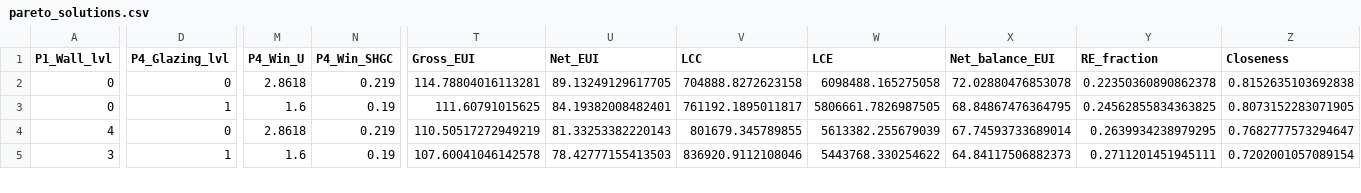
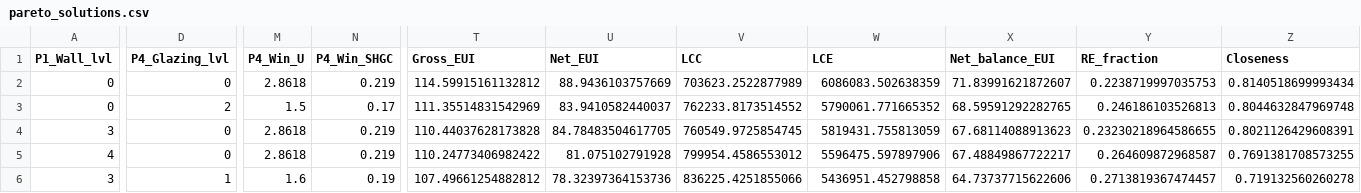
Before and after one commit to lienphatvn55/icae2026-nzeb-pipeline, a CSV file: results/pareto_solutions.csv, drawn as a sheet; only a part is shown, gaps mark what is left out; addresses are those after the commit; rows hold the shown columns only; the diff covers the shown part only; the diff names each change by its address in the sheet, - before the commit and + after, or states it on an @@ line.

```diff
--- a/results/pareto_solutions.csv
+++ b/results/pareto_solutions.csv
-T2 (Gross_EUI): 114.78804016113281
+T2 (Gross_EUI): 114.59915161132812
-U2 (Net_EUI): 89.13249129617705
+U2 (Net_EUI): 88.9436103757669
-V2 (LCC): 704888.8272623158
+V2 (LCC): 703623.2522877989
-W2 (LCE): 6098488.165275058
+W2 (LCE): 6086083.502638359
-X2 (Net_balance_EUI): 72.02880476853078
+X2 (Net_balance_EUI): 71.83991621872607
-Y2 (RE_fraction): 0.22350360890862378
+Y2 (RE_fraction): 0.2238719997035753
-Z2 (Closeness): 0.8152635103692838
+Z2 (Closeness): 0.8140518699993434
-D3 (P4_Glazing_lvl): 1
+D3 (P4_Glazing_lvl): 2
-M3 (P4_Win_U): 1.6
+M3 (P4_Win_U): 1.5
-N3 (P4_Win_SHGC): 0.19
+N3 (P4_Win_SHGC): 0.17
-T3 (Gross_EUI): 111.60791015625
+T3 (Gross_EUI): 111.35514831542969
-U3 (Net_EUI): 84.19382008482401
+U3 (Net_EUI): 83.9410582440037
-V3 (LCC): 761192.1895011817
+V3 (LCC): 762233.8173514552
-W3 (LCE): 5806661.7826987505
+W3 (LCE): 5790061.771665352
-X3 (Net_balance_EUI): 68.84867476364795
+X3 (Net_balance_EUI): 68.59591292282765
-Y3 (RE_fraction): 0.24562855834363825
+Y3 (RE_fraction): 0.246186103526813
-Z3 (Closeness): 0.8073152283071905
+Z3 (Closeness): 0.8044632847969748
+row 4: 3 | 0 | 2.8618 | 0.219 | 110.44037628173828 | 84.78483504617705 | 760549.9725854745 | 5819431.755813059 | 67.68114088913623 | 0.23230218964586655 | 0.8021126429608391
-T5 (Gross_EUI): 110.50517272949219
+T5 (Gross_EUI): 110.24773406982422
-U5 (Net_EUI): 81.33253382220143
+U5 (Net_EUI): 81.075102791928
-V5 (LCC): 801679.345789855
+V5 (LCC): 799954.4586553012
-W5 (LCE): 5613382.255679039
+W5 (LCE): 5596475.597897906
-X5 (Net_balance_EUI): 67.74593733689014
+X5 (Net_balance_EUI): 67.48849867722217
-Y5 (RE_fraction): 0.2639934238979295
+Y5 (RE_fraction): 0.264609872968587
-Z5 (Closeness): 0.7682777573294647
+Z5 (Closeness): 0.7691381708573255
-T6 (Gross_EUI): 107.60041046142578
+T6 (Gross_EUI): 107.49661254882812
-U6 (Net_EUI): 78.42777155413503
+U6 (Net_EUI): 78.32397364153736
-V6 (LCC): 836920.9112108046
+V6 (LCC): 836225.4251855066
-W6 (LCE): 5443768.330254622
+W6 (LCE): 5436951.452798858
-X6 (Net_balance_EUI): 64.84117506882373
+X6 (Net_balance_EUI): 64.73737715622606
-Y6 (RE_fraction): 0.2711201451945111
+Y6 (RE_fraction): 0.2713819367474457
-Z6 (Closeness): 0.7202001057089154
+Z6 (Closeness): 0.719132560260278
```
Also changed, not shown: 2 added rows and 42 edited cells elsewhere in this file, data/aggregated_LHS_results.csv, data/external_test_results.csv, 57 other files.
